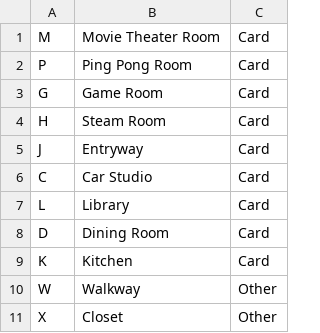
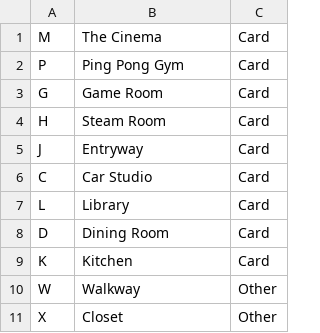
Before and after one commit to jhonyboy47/ClueGame, a CSV file: data/NewClueRooms.csv, drawn as a sheet.

```diff
--- a/data/NewClueRooms.csv
+++ b/data/NewClueRooms.csv
@@ -1,3 +1,3 @@
-M, Movie Theater Room, Card
-P, Ping Pong Room, Card
+M, The Cinema, Card
+P, Ping Pong Gym, Card
 G, Game Room, Card
```
Also changed, not shown: 4 other files.
